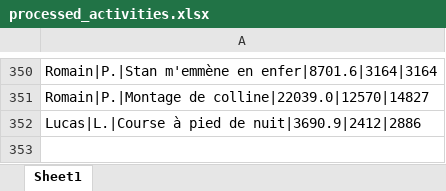
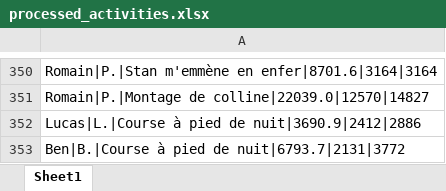
Before and after one commit to theodtl/running_team_vs, an Excel workbook: data/processed_activities.xlsx, sheet Sheet1, drawn as a sheet; only a part is shown, gaps mark what is left out; values as stored, in another font and other column widths than the file's, no borders; the diff names each change by its address in the sheet, - before the commit and + after, or states it on an @@ line.

```diff
--- a/data/processed_activities.xlsx (sheet Sheet1)
+++ b/data/processed_activities.xlsx (sheet Sheet1)
+row 353: Ben|B.|Course à pied de nuit|6793.7|2131|3772
```
Also changed, not shown: data/activities_log.xlsx, data/distances.xlsx, 2 other files.
